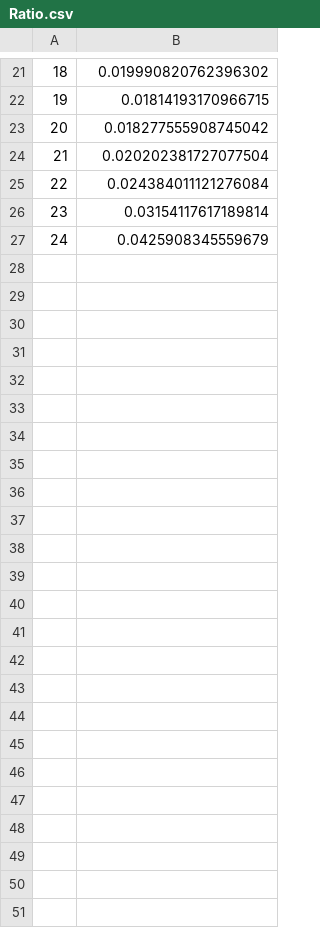
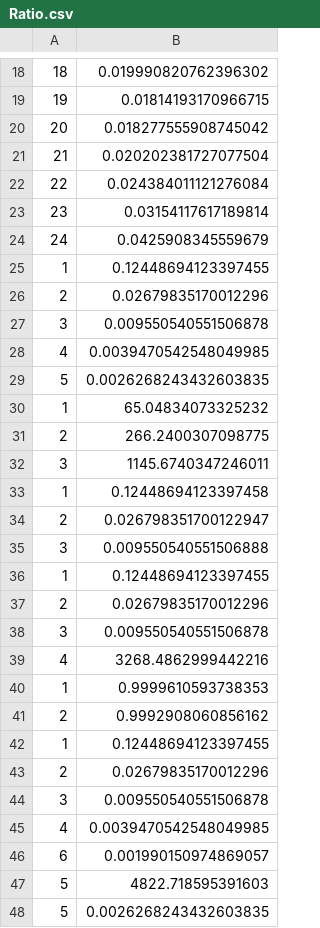
Before and after one commit to likos30/Project-LASEC, a CSV file: Lasec/Ratio.csv, drawn as a sheet; only a part is shown, gaps mark what is left out; the diff covers the shown part only; the diff names each change by its address in the sheet, - before the commit and + after, or states it on an @@ line.

```diff
--- a/Lasec/Ratio.csv
+++ b/Lasec/Ratio.csv
+row 25: 1 | 0.12448694123397455
+row 26: 2 | 0.02679835170012296
+row 27: 3 | 0.009550540551506878
+row 28: 4 | 0.0039470542548049985
+row 29: 5 | 0.0026268243432603835
+row 30: 1 | 65.04834073325232
+row 31: 2 | 266.2400307098775
+row 32: 3 | 1145.6740347246011
+row 33: 1 | 0.12448694123397458
+row 34: 2 | 0.026798351700122947
+row 35: 3 | 0.009550540551506888
+row 36: 1 | 0.12448694123397455
+row 37: 2 | 0.02679835170012296
+row 38: 3 | 0.009550540551506878
+row 39: 4 | 3268.4862999442216
+row 40: 1 | 0.9999610593738353
+row 41: 2 | 0.9992908060856162
+row 42: 1 | 0.12448694123397455
+row 43: 2 | 0.02679835170012296
+row 44: 3 | 0.009550540551506878
+row 45: 4 | 0.0039470542548049985
+row 46: 6 | 0.001990150974869057
+row 47: 5 | 4822.718595391603
+row 48: 5 | 0.0026268243432603835
```
Also changed, not shown: 3 removed rows and 9 edited cells elsewhere in this file, 22 other files.
